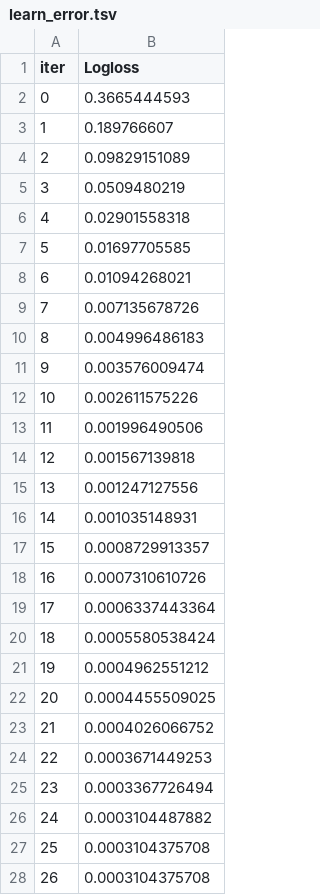
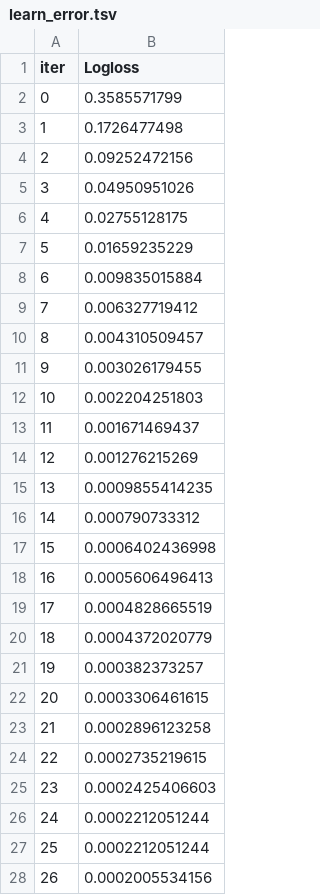
Before and after one commit to jyothiswaroop-09/Hotel_Booking-prediction, a TSV file: src/components/catboost_info/learn_error.tsv, drawn as a sheet; only a part is shown; the diff covers the shown part only.

```diff
--- a/src/components/catboost_info/learn_error.tsv
+++ b/src/components/catboost_info/learn_error.tsv
@@ -1,28 +1,28 @@
 iter	Logloss
-0	0.3665444593
-1	0.189766607
-2	0.09829151089
-3	0.0509480219
-4	0.02901558318
-5	0.01697705585
-6	0.01094268021
-7	0.007135678726
-8	0.004996486183
-9	0.003576009474
-10	0.002611575226
-11	0.001996490506
-12	0.001567139818
-13	0.001247127556
-14	0.001035148931
-15	0.0008729913357
-16	0.0007310610726
-17	0.0006337443364
-18	0.0005580538424
-19	0.0004962551212
-20	0.0004455509025
-21	0.0004026066752
-22	0.0003671449253
-23	0.0003367726494
-24	0.0003104487882
-25	0.0003104375708
-26	0.0003104375708
+0	0.3585571799
+1	0.1726477498
+2	0.09252472156
+3	0.04950951026
+4	0.02755128175
+5	0.01659235229
+6	0.009835015884
+7	0.006327719412
+8	0.004310509457
+9	0.003026179455
+10	0.002204251803
+11	0.001671469437
+12	0.001276215269
+13	0.0009855414235
+14	0.000790733312
+15	0.0006402436998
+16	0.0005606496413
+17	0.0004828665519
+18	0.0004372020779
+19	0.000382373257
+20	0.0003306461615
+21	0.0002896123258
+22	0.0002735219615
+23	0.0002425406603
+24	0.0002212051244
+25	0.0002212051244
+26	0.0002005534156
```
Also changed, not shown: 73 edited cells elsewhere in this file, src/components/catboost_info/time_left.tsv, 22 other files.
